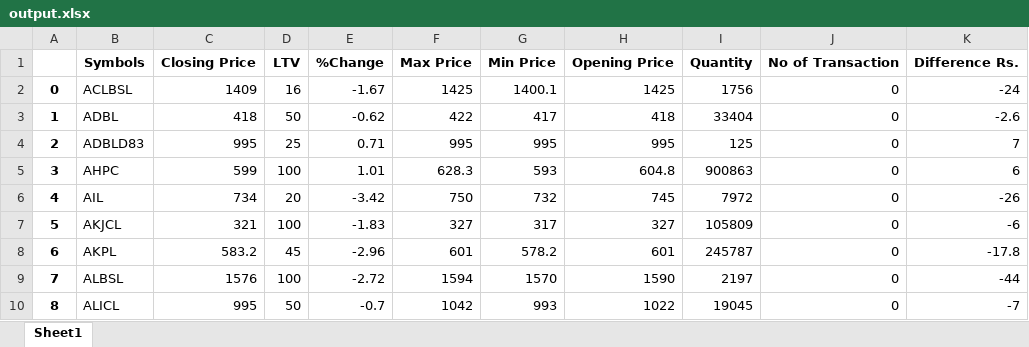
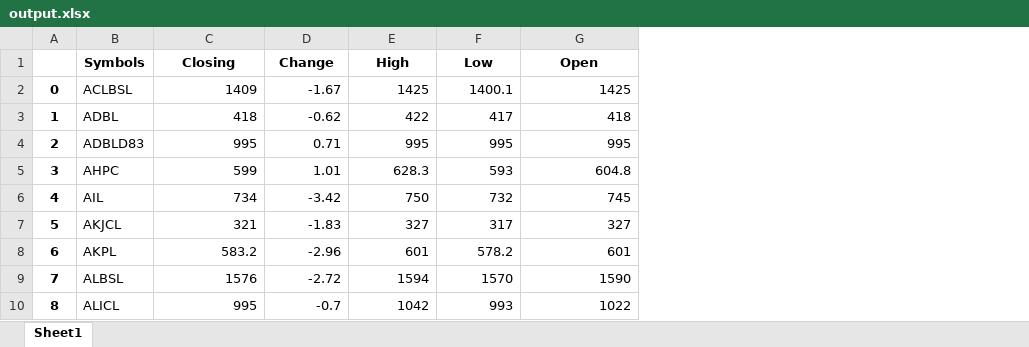
Before and after one commit to smr-yogesh/DataScrap, an Excel workbook: output.xlsx, sheet Sheet1, drawn as a sheet; only a part is shown; values as stored, in another font and other column widths than the file's, no borders; removed rows and columns are numbered as before the commit, all else as after; the diff names each change by its address in the sheet, - before the commit and + after, or states it on an @@ line.

Commit message:
json data created

```diff
--- a/output.xlsx (sheet Sheet1)
+++ b/output.xlsx (sheet Sheet1)
-column D, rows 2-10: 16 | 50 | 25 | 100 | 20 | 100 | 45 | 100 | 50
-column I, rows 2-10: 1756 | 33404 | 125 | 900863 | 7972 | 105809 | 245787 | 2197 | 19045
-column J, rows 2-10: all 0
-column K, rows 2-10: -24 | -2.6 | 7 | 6 | -26 | -6 | -17.8 | -44 | -7
-row 1:  | Symbols | Closing Price | LTV | %Change | Max Price | Min Price | Opening Price | Quantity | No of Transaction | Difference Rs.
+row 1:  | Symbols | Closing | Change | High | Low | Open
```
Also changed, not shown: 6 other files.
